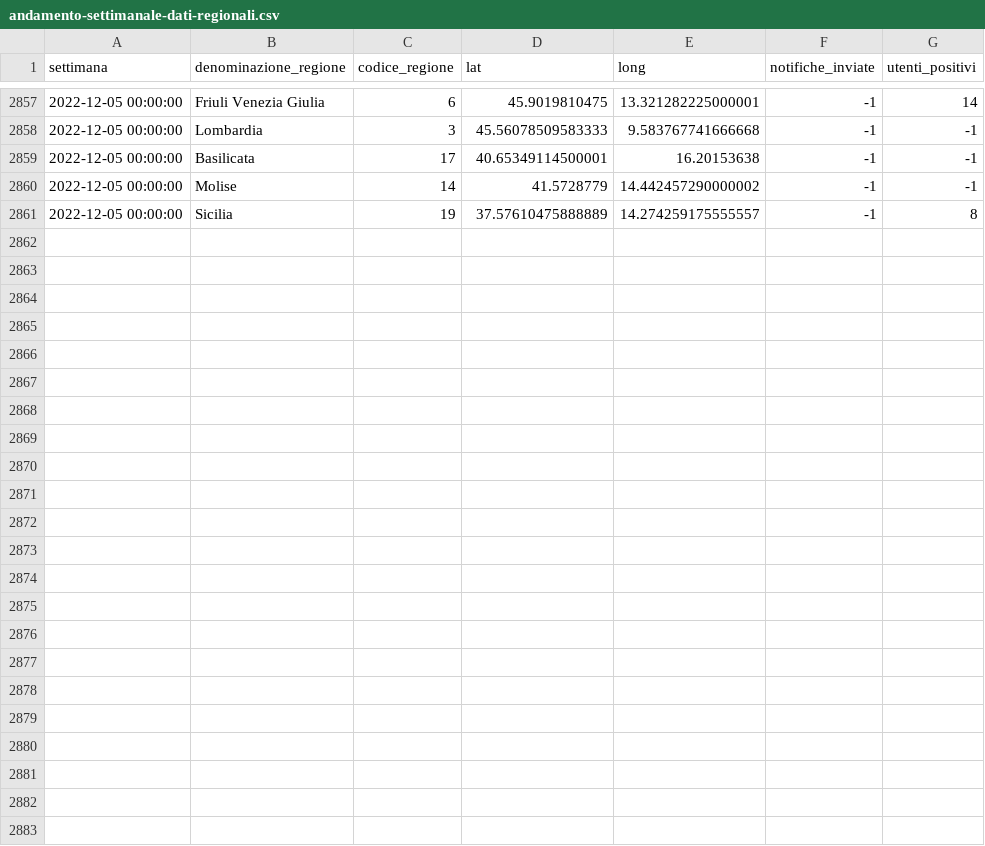
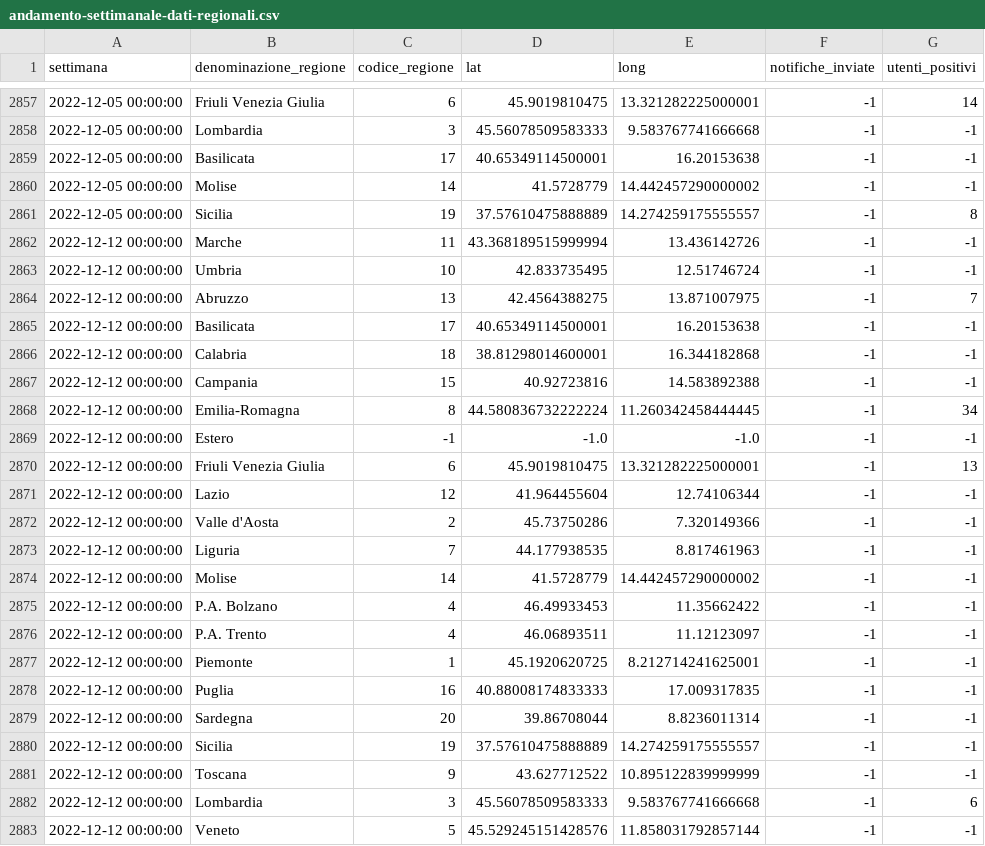
Before and after one commit to immuni-app/web-site, a CSV file: src/assets/json/andamento-settimanale-dati-regionali.csv, drawn as a sheet; only a part is shown, gaps mark what is left out; the diff names each change by its address in the sheet, - before the commit and + after, or states it on an @@ line.

```diff
--- a/src/assets/json/andamento-settimanale-dati-regionali.csv
+++ b/src/assets/json/andamento-settimanale-dati-regionali.csv
+row 2862: 2022-12-12 00:00:00 | Marche | 11 | 43.368189515999994 | 13.436142726 | -1 | -1
+row 2863: 2022-12-12 00:00:00 | Umbria | 10 | 42.833735495 | 12.51746724 | -1 | -1
+row 2864: 2022-12-12 00:00:00 | Abruzzo | 13 | 42.4564388275 | 13.871007975 | -1 | 7
+row 2865: 2022-12-12 00:00:00 | Basilicata | 17 | 40.65349114500001 | 16.20153638 | -1 | -1
+row 2866: 2022-12-12 00:00:00 | Calabria | 18 | 38.81298014600001 | 16.344182868 | -1 | -1
+row 2867: 2022-12-12 00:00:00 | Campania | 15 | 40.92723816 | 14.583892388 | -1 | -1
+row 2868: 2022-12-12 00:00:00 | Emilia-Romagna | 8 | 44.580836732222224 | 11.260342458444445 | -1 | 34
+row 2869: 2022-12-12 00:00:00 | Estero | -1 | -1.0 | -1.0 | -1 | -1
+row 2870: 2022-12-12 00:00:00 | Friuli Venezia Giulia | 6 | 45.9019810475 | 13.321282225000001 | -1 | 13
+row 2871: 2022-12-12 00:00:00 | Lazio | 12 | 41.964455604 | 12.74106344 | -1 | -1
+row 2872: 2022-12-12 00:00:00 | Valle d'Aosta | 2 | 45.73750286 | 7.320149366 | -1 | -1
+row 2873: 2022-12-12 00:00:00 | Liguria | 7 | 44.177938535 | 8.817461963 | -1 | -1
+row 2874: 2022-12-12 00:00:00 | Molise | 14 | 41.5728779 | 14.442457290000002 | -1 | -1
+row 2875: 2022-12-12 00:00:00 | P.A. Bolzano | 4 | 46.49933453 | 11.35662422 | -1 | -1
+row 2876: 2022-12-12 00:00:00 | P.A. Trento | 4 | 46.06893511 | 11.12123097 | -1 | -1
+row 2877: 2022-12-12 00:00:00 | Piemonte | 1 | 45.1920620725 | 8.212714241625001 | -1 | -1
+row 2878: 2022-12-12 00:00:00 | Puglia | 16 | 40.88008174833333 | 17.009317835 | -1 | -1
+row 2879: 2022-12-12 00:00:00 | Sardegna | 20 | 39.86708044 | 8.8236011314 | -1 | -1
+row 2880: 2022-12-12 00:00:00 | Sicilia | 19 | 37.57610475888889 | 14.274259175555557 | -1 | -1
+row 2881: 2022-12-12 00:00:00 | Toscana | 9 | 43.627712522 | 10.895122839999999 | -1 | -1
+row 2882: 2022-12-12 00:00:00 | Lombardia | 3 | 45.56078509583333 | 9.583767741666668 | -1 | 6
+row 2883: 2022-12-12 00:00:00 | Veneto | 5 | 45.529245151428576 | 11.858031792857144 | -1 | -1
```
Also changed, not shown: src/assets/json/andamento-dati-nazionali.csv, src/assets/json/andamento-settimanale-dati-regionali-latest.csv, 3 other files.
